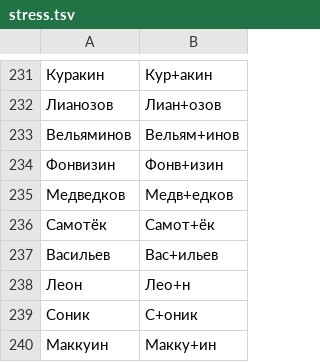
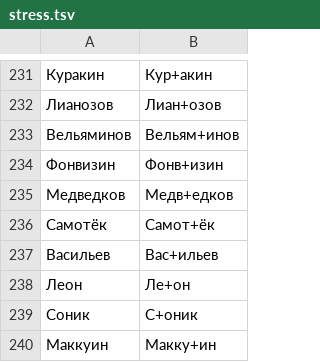
Before and after one commit to crucian1812-a11y/MAP, a TSV file: holiday/voice/dicts/stress.tsv, drawn as a sheet; only a part is shown, gaps mark what is left out.

```diff
--- a/holiday/voice/dicts/stress.tsv
+++ b/holiday/voice/dicts/stress.tsv
@@ -237,3 +237,3 @@
 Васильев	Вас+ильев
-Леон	Лео+н
+Леон	Ле+он
 Соник	С+оник
```
Also changed, not shown: 1 other file.
